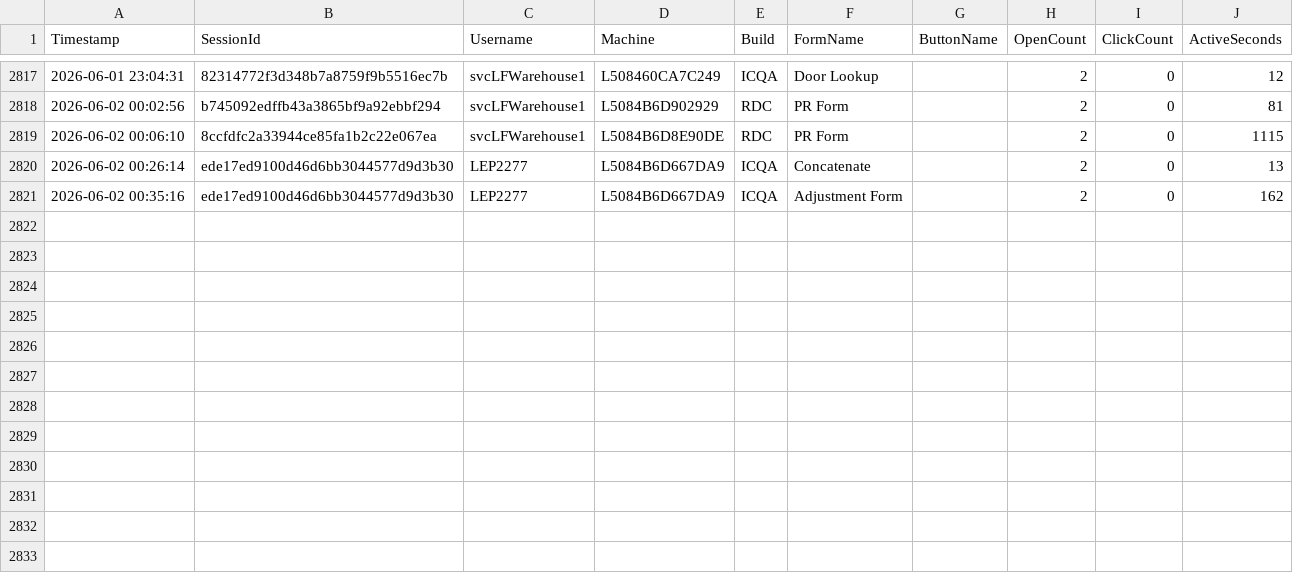
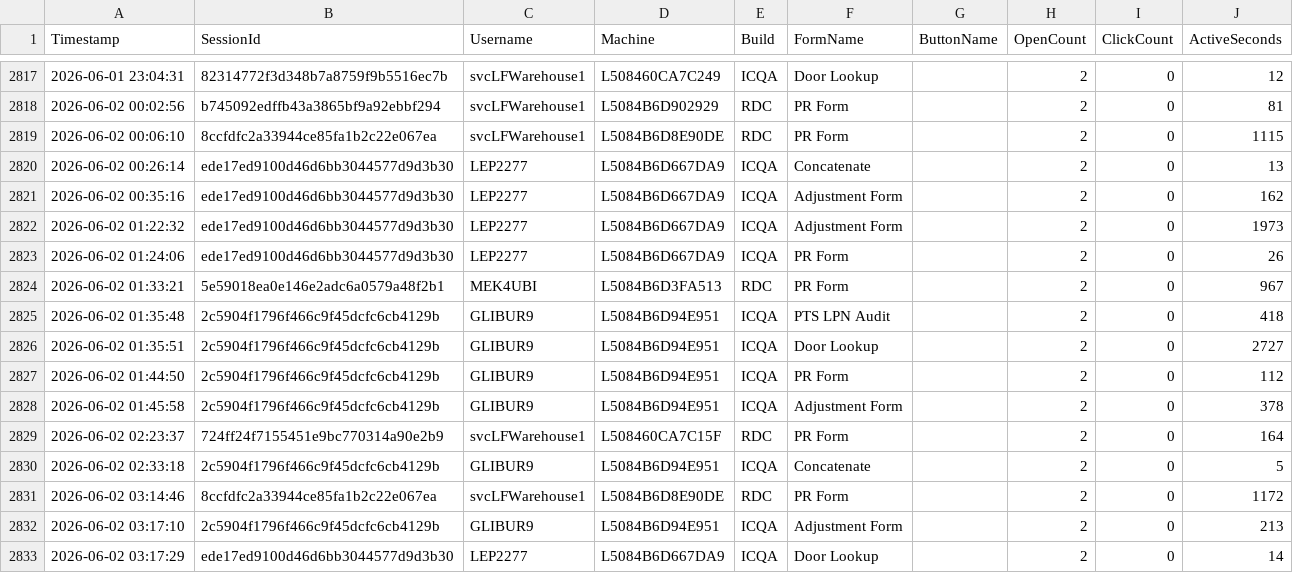
Before and after one commit to ixservices-bit/ixservices.github.io, a CSV file: data/FeatureUsage.csv, drawn as a sheet; only a part is shown, gaps mark what is left out; the diff names each change by its address in the sheet, - before the commit and + after, or states it on an @@ line.

```diff
--- a/data/FeatureUsage.csv
+++ b/data/FeatureUsage.csv
+row 2822: 2026-06-02 01:22:32 | ede17ed9100d46d6bb3044577d9d3b30 | LEP2277 | L5084B6D667DA9 | ICQA | Adjustment Form |  | 2 | 0 | 1973
+row 2823: 2026-06-02 01:24:06 | ede17ed9100d46d6bb3044577d9d3b30 | LEP2277 | L5084B6D667DA9 | ICQA | PR Form |  | 2 | 0 | 26
+row 2824: 2026-06-02 01:33:21 | 5e59018ea0e146e2adc6a0579a48f2b1 | MEK4UBI | L5084B6D3FA513 | RDC | PR Form |  | 2 | 0 | 967
+row 2825: 2026-06-02 01:35:48 | 2c5904f1796f466c9f45dcfc6cb4129b | GLIBUR9 | L5084B6D94E951 | ICQA | PTS LPN Audit |  | 2 | 0 | 418
+row 2826: 2026-06-02 01:35:51 | 2c5904f1796f466c9f45dcfc6cb4129b | GLIBUR9 | L5084B6D94E951 | ICQA | Door Lookup |  | 2 | 0 | 2727
+row 2827: 2026-06-02 01:44:50 | 2c5904f1796f466c9f45dcfc6cb4129b | GLIBUR9 | L5084B6D94E951 | ICQA | PR Form |  | 2 | 0 | 112
+row 2828: 2026-06-02 01:45:58 | 2c5904f1796f466c9f45dcfc6cb4129b | GLIBUR9 | L5084B6D94E951 | ICQA | Adjustment Form |  | 2 | 0 | 378
+row 2829: 2026-06-02 02:23:37 | 724ff24f7155451e9bc770314a90e2b9 | svcLFWarehouse1 | L508460CA7C15F | RDC | PR Form |  | 2 | 0 | 164
+row 2830: 2026-06-02 02:33:18 | 2c5904f1796f466c9f45dcfc6cb4129b | GLIBUR9 | L5084B6D94E951 | ICQA | Concatenate |  | 2 | 0 | 5
+row 2831: 2026-06-02 03:14:46 | 8ccfdfc2a33944ce85fa1b2c22e067ea | svcLFWarehouse1 | L5084B6D8E90DE | RDC | PR Form |  | 2 | 0 | 1172
+row 2832: 2026-06-02 03:17:10 | 2c5904f1796f466c9f45dcfc6cb4129b | GLIBUR9 | L5084B6D94E951 | ICQA | Adjustment Form |  | 2 | 0 | 213
+row 2833: 2026-06-02 03:17:29 | ede17ed9100d46d6bb3044577d9d3b30 | LEP2277 | L5084B6D667DA9 | ICQA | Door Lookup |  | 2 | 0 | 14
```
Also changed, not shown: data/UserUsage.csv, 1 other file.
